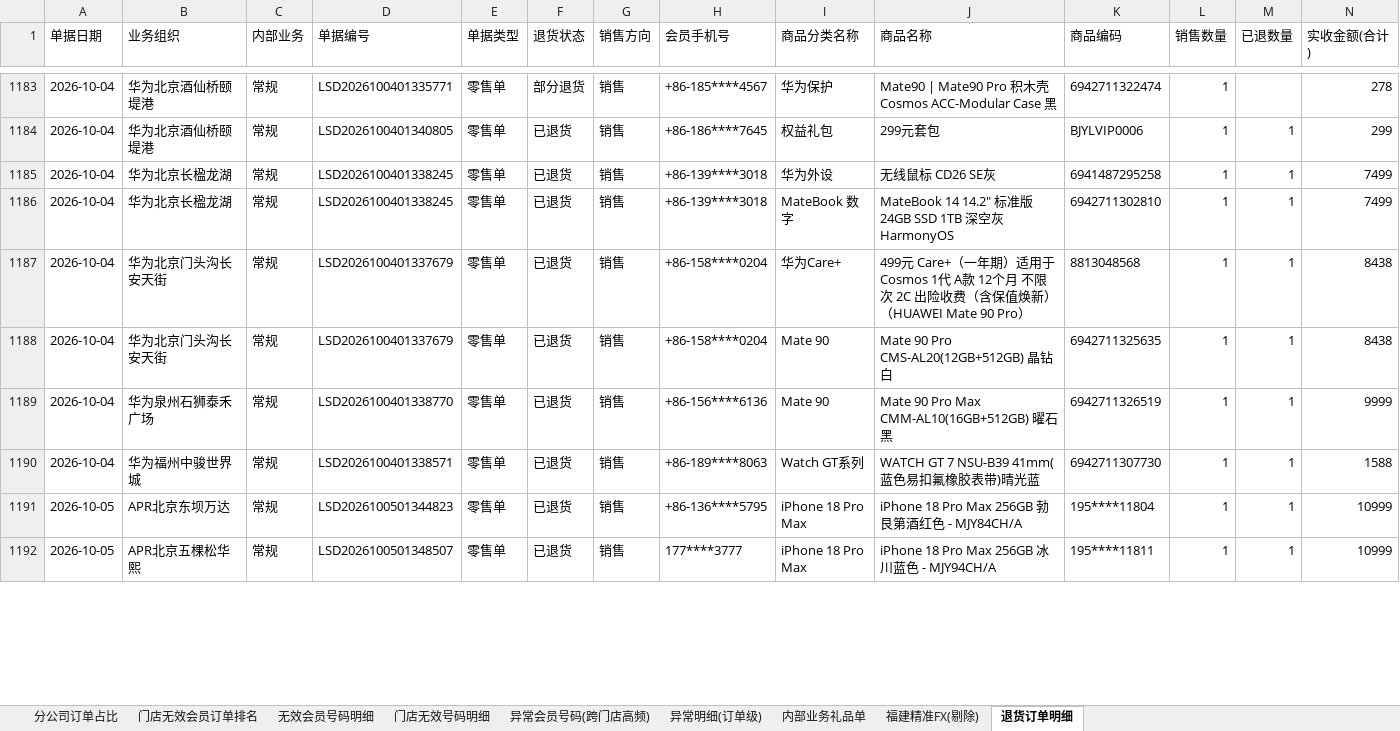
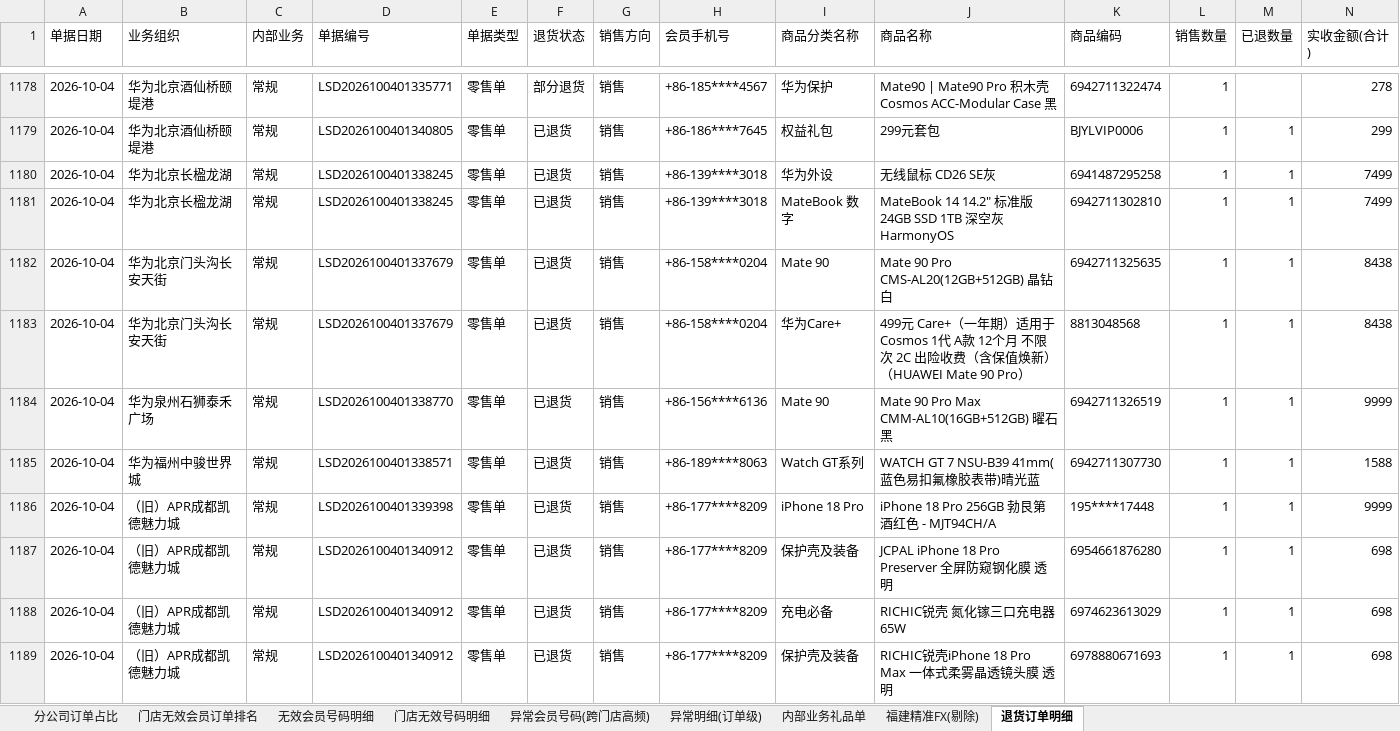
Before and after one commit to panghao007/retail-dashboard, an Excel workbook: d/2026-10-20_会员有效性分析.xlsx, sheet 退货订单明细, drawn as a sheet; only a part is shown, gaps mark what is left out; the shorter side is filled out with more unchanged rows; values as stored, in another font and other column widths than the file's, no borders; rows hold the shown columns only; the diff covers the shown part only; the diff names each change by its address in the sheet, - before the commit and + after, or states it on an @@ line.

```diff
--- a/d/2026-10-20_会员有效性分析.xlsx (sheet 退货订单明细)
+++ b/d/2026-10-20_会员有效性分析.xlsx (sheet 退货订单明细)
@@ row 1187 moved to row 1183: 2026-10-04 @@
+row 1186: 2026-10-04 | （旧）APR成都凯德魅力城 | 常规 | LSD2026100401339398 | 零售单 | 已退货 | 销售 | +86-177****8209 | iPhone 18 Pro | iPhone 18 Pro 256GB 勃艮第酒红色 - MJT94CH/A | 195****17448 | 1 | 1 | 9999
+row 1187: 2026-10-04 | （旧）APR成都凯德魅力城 | 常规 | LSD2026100401340912 | 零售单 | 已退货 | 销售 | +86-177****8209 | 保护壳及装备 | JCPAL iPhone 18 Pro Preserver 全屏防窥钢化膜 透明 | 6954661876280 | 1 | 1 | 698
+row 1188: 2026-10-04 | （旧）APR成都凯德魅力城 | 常规 | LSD2026100401340912 | 零售单 | 已退货 | 销售 | +86-177****8209 | 充电必备 | RICHIC锐壳 氮化镓三口充电器 65W | 6974623613029 | 1 | 1 | 698
+row 1189: 2026-10-04 | （旧）APR成都凯德魅力城 | 常规 | LSD2026100401340912 | 零售单 | 已退货 | 销售 | +86-177****8209 | 保护壳及装备 | RICHIC锐壳iPhone 18 Pro Max 一体式柔雾晶透镜头膜 透明 | 6978880671693 | 1 | 1 | 698
```
Also changed, not shown: 10 added rows, 14 removed rows, 386 moved rows and 16 edited cells elsewhere in this sheet, sheet 内部业务礼品单, sheet 无效会员号码明细, sheet 门店无效会员订单排名, sheet 分公司订单占比, 5 other files.
